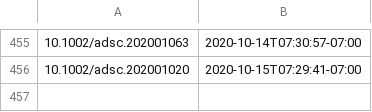
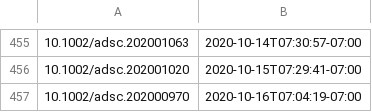
Before and after one commit to supersciencegrl/easy-wiley, a CSV file: advsynthcatal_old.csv, drawn as a sheet; only a part is shown, gaps mark what is left out.

```diff
--- a/advsynthcatal_old.csv
+++ b/advsynthcatal_old.csv
@@ -456 +456,2 @@
 10.1002/adsc.202001020,2020-10-15T07:29:41-07:00
+10.1002/adsc.202000970,2020-10-16T07:04:19-07:00
```
Also changed, not shown: 1 other file.
